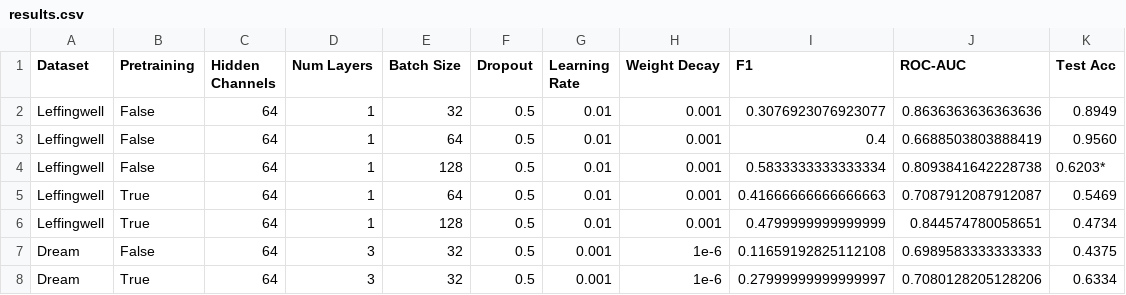
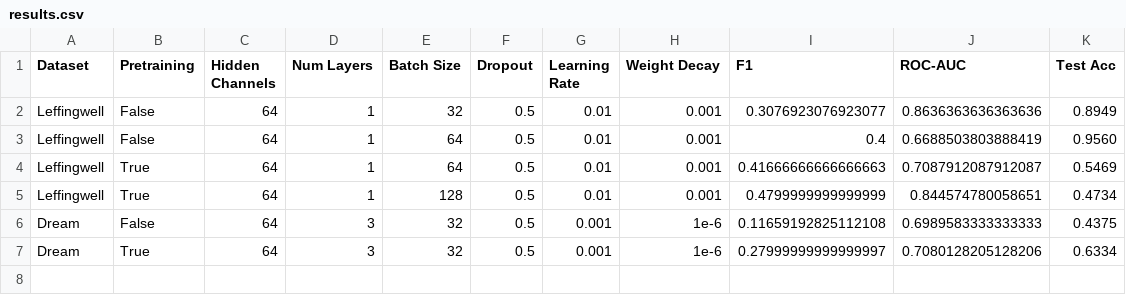
Before and after one commit to mattyding/cs224w-project, a CSV file: results.csv, drawn as a sheet; the diff names each change by its address in the sheet, - before the commit and + after, or states it on an @@ line.

Commit message:
Update results.csv

```diff
--- a/results.csv
+++ b/results.csv
-row 4: Leffingwell | False | 64 | 1 | 128 | 0.5 | 0.01 | 0.001 | 0.5833333333333334 | 0.8093841642228738 | 0.6203*
```
